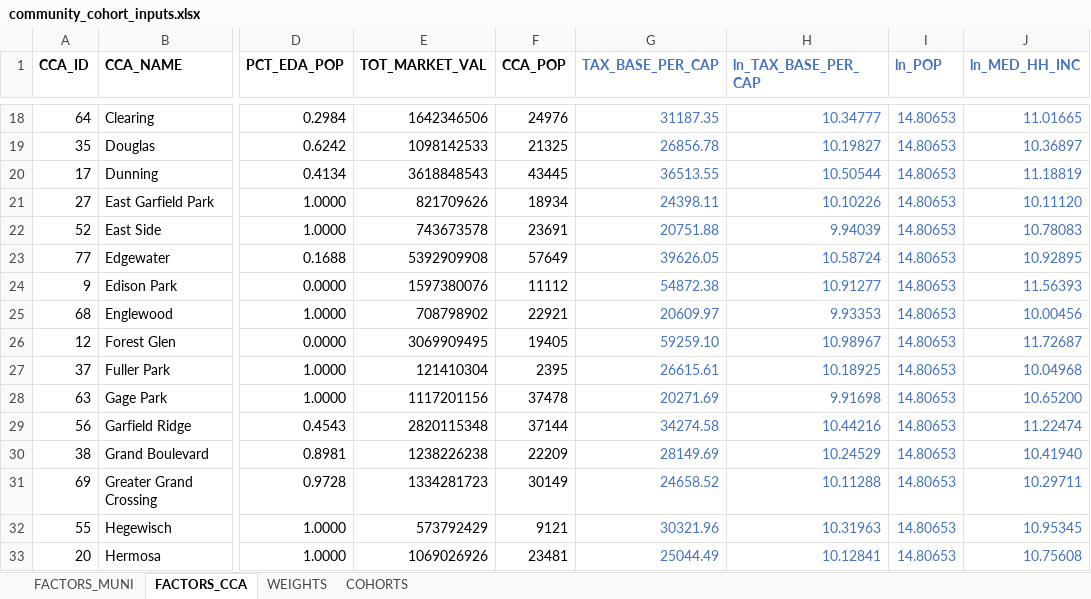
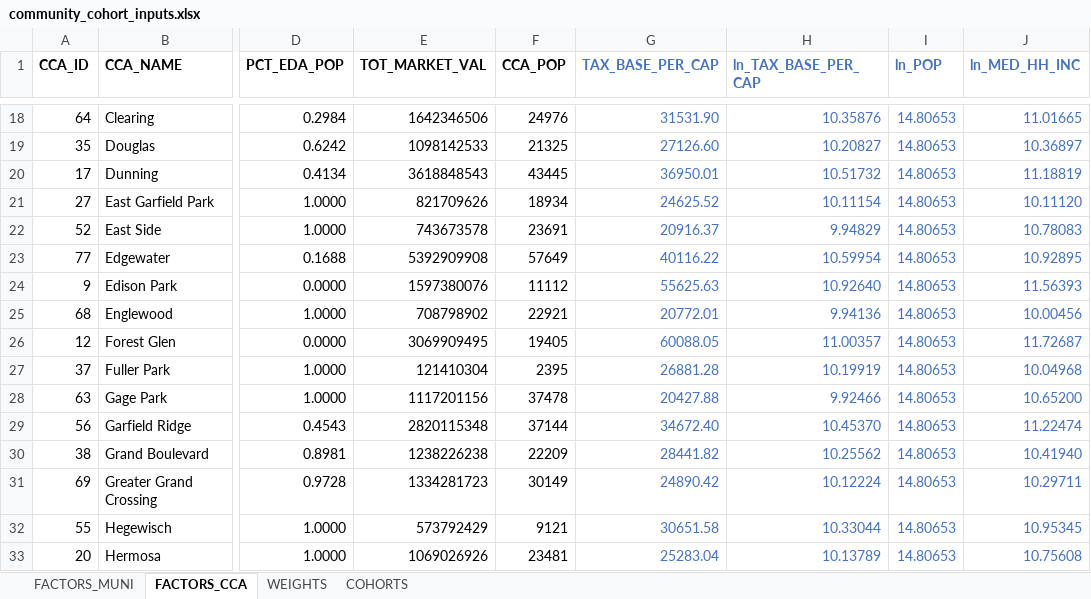
Before and after one commit to CMAP-REPOS/community-cohort-tool, an Excel workbook: input/community_cohort_inputs.xlsx, sheet FACTORS_CCA, drawn as a sheet; only a part is shown, gaps mark what is left out; values as stored, in another font and other column widths than the file's, no borders; the diff covers the shown part only; the diff names each change by its address in the sheet, - before the commit and + after, or states it on an @@ line.

```diff
--- a/input/community_cohort_inputs.xlsx (sheet FACTORS_CCA)
+++ b/input/community_cohort_inputs.xlsx (sheet FACTORS_CCA)
-G18 (TAX_BASE_PER_CAP): 31187.35
+G18 (TAX_BASE_PER_CAP): 31531.90
-H18 (ln_TAX_BASE_PER_CAP): 10.34777
+H18 (ln_TAX_BASE_PER_CAP): 10.35876
-G19 (TAX_BASE_PER_CAP): 26856.78
+G19 (TAX_BASE_PER_CAP): 27126.60
-H19 (ln_TAX_BASE_PER_CAP): 10.19827
+H19 (ln_TAX_BASE_PER_CAP): 10.20827
-G20 (TAX_BASE_PER_CAP): 36513.55
+G20 (TAX_BASE_PER_CAP): 36950.01
-H20 (ln_TAX_BASE_PER_CAP): 10.50544
+H20 (ln_TAX_BASE_PER_CAP): 10.51732
-G21 (TAX_BASE_PER_CAP): 24398.11
+G21 (TAX_BASE_PER_CAP): 24625.52
-H21 (ln_TAX_BASE_PER_CAP): 10.10226
+H21 (ln_TAX_BASE_PER_CAP): 10.11154
-G22 (TAX_BASE_PER_CAP): 20751.88
+G22 (TAX_BASE_PER_CAP): 20916.37
-H22 (ln_TAX_BASE_PER_CAP): 9.94039
+H22 (ln_TAX_BASE_PER_CAP): 9.94829
-G23 (TAX_BASE_PER_CAP): 39626.05
+G23 (TAX_BASE_PER_CAP): 40116.22
-H23 (ln_TAX_BASE_PER_CAP): 10.58724
+H23 (ln_TAX_BASE_PER_CAP): 10.59954
-G24 (TAX_BASE_PER_CAP): 54872.38
+G24 (TAX_BASE_PER_CAP): 55625.63
-H24 (ln_TAX_BASE_PER_CAP): 10.91277
+H24 (ln_TAX_BASE_PER_CAP): 10.92640
-G25 (TAX_BASE_PER_CAP): 20609.97
+G25 (TAX_BASE_PER_CAP): 20772.01
-H25 (ln_TAX_BASE_PER_CAP): 9.93353
+H25 (ln_TAX_BASE_PER_CAP): 9.94136
-G26 (TAX_BASE_PER_CAP): 59259.10
+G26 (TAX_BASE_PER_CAP): 60088.05
-H26 (ln_TAX_BASE_PER_CAP): 10.98967
+H26 (ln_TAX_BASE_PER_CAP): 11.00357
-G27 (TAX_BASE_PER_CAP): 26615.61
+G27 (TAX_BASE_PER_CAP): 26881.28
-H27 (ln_TAX_BASE_PER_CAP): 10.18925
+H27 (ln_TAX_BASE_PER_CAP): 10.19919
-G28 (TAX_BASE_PER_CAP): 20271.69
+G28 (TAX_BASE_PER_CAP): 20427.88
-H28 (ln_TAX_BASE_PER_CAP): 9.91698
+H28 (ln_TAX_BASE_PER_CAP): 9.92466
-G29 (TAX_BASE_PER_CAP): 34274.58
+G29 (TAX_BASE_PER_CAP): 34672.40
-H29 (ln_TAX_BASE_PER_CAP): 10.44216
+H29 (ln_TAX_BASE_PER_CAP): 10.45370
-G30 (TAX_BASE_PER_CAP): 28149.69
+G30 (TAX_BASE_PER_CAP): 28441.82
-H30 (ln_TAX_BASE_PER_CAP): 10.24529
+H30 (ln_TAX_BASE_PER_CAP): 10.25562
-G31 (TAX_BASE_PER_CAP): 24658.52
+G31 (TAX_BASE_PER_CAP): 24890.42
-H31 (ln_TAX_BASE_PER_CAP): 10.11288
+H31 (ln_TAX_BASE_PER_CAP): 10.12224
-G32 (TAX_BASE_PER_CAP): 30321.96
+G32 (TAX_BASE_PER_CAP): 30651.58
-H32 (ln_TAX_BASE_PER_CAP): 10.31963
+H32 (ln_TAX_BASE_PER_CAP): 10.33044
-G33 (TAX_BASE_PER_CAP): 25044.49
+G33 (TAX_BASE_PER_CAP): 25283.04
-H33 (ln_TAX_BASE_PER_CAP): 10.12841
+H33 (ln_TAX_BASE_PER_CAP): 10.13789
```
Also changed, not shown: 122 edited cells elsewhere in this sheet, sheet FACTORS_MUNI.
